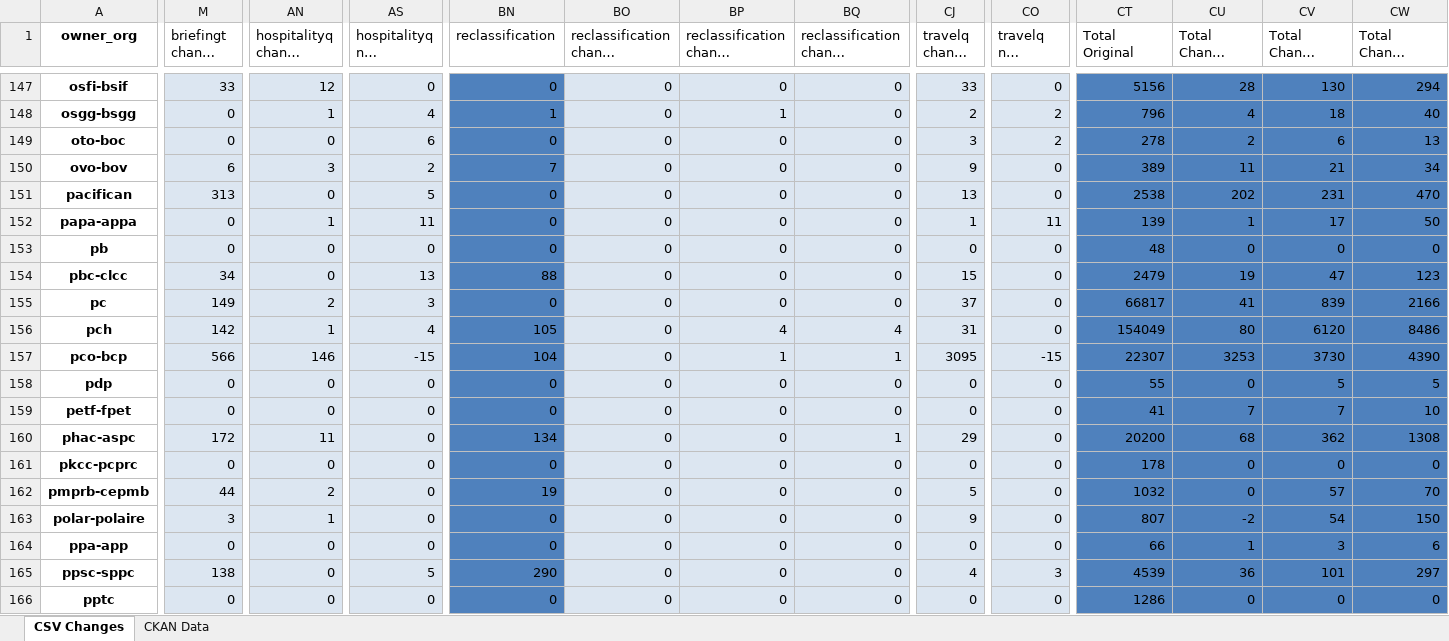
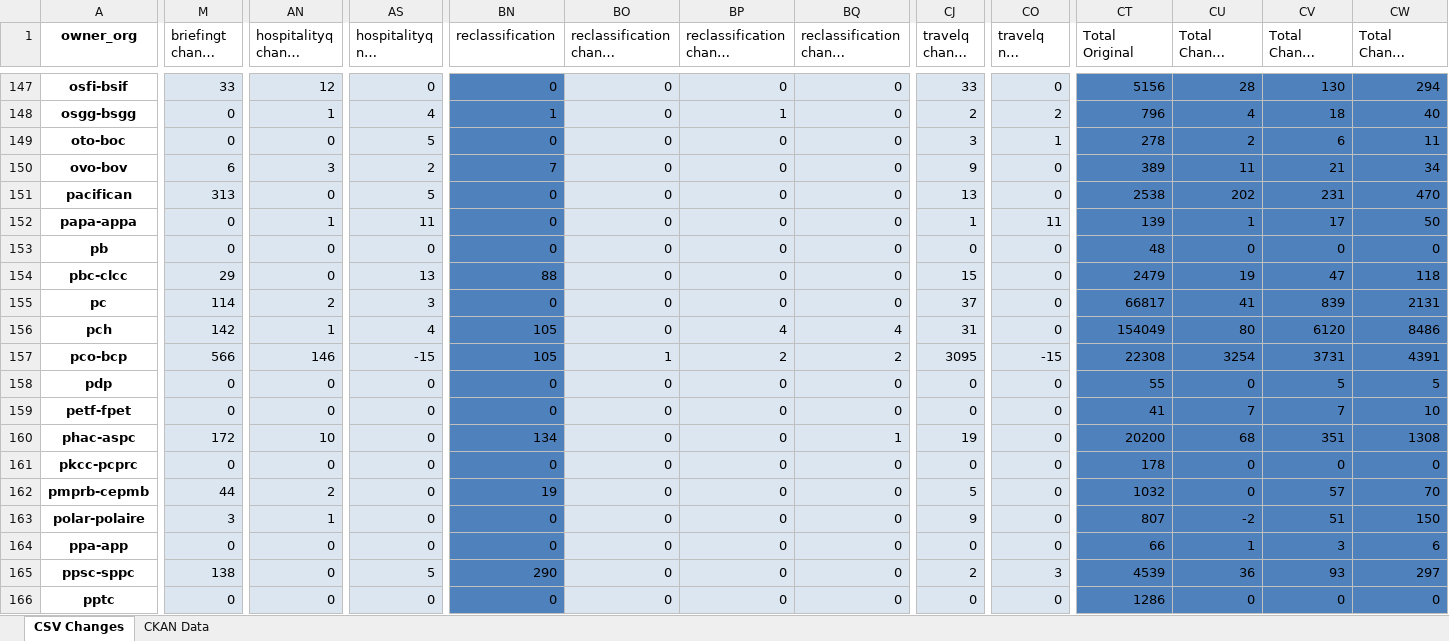
Before and after one commit to PatLittle/analytics-corporate-reporting, an Excel workbook: PD_CHANGES_RPT/PD_Activity.xlsx, sheet CSV Changes, drawn as a sheet; only a part is shown, gaps mark what is left out; long unchanged cells end in …; values as stored, in another font and other column widths than the file's, no borders; the diff covers the shown part only; the diff names each change by its address in the sheet, - before the commit and + after, or states it on an @@ line.

```diff
--- a/PD_CHANGES_RPT/PD_Activity.xlsx (sheet CSV Changes)
+++ b/PD_CHANGES_RPT/PD_Activity.xlsx (sheet CSV Changes)
-AS149 (hospitalityq nil change 6-months): 6
+AS149 (hospitalityq nil change 6-months): 5
-CO149 (travelq nil change 6-months): 2
+CO149 (travelq nil change 6-months): 1
-CW149 (Total Change 6-months): 13
+CW149 (Total Change 6-months): 11
-M154 (briefingt change 6-months): 34
+M154 (briefingt change 6-months): 29
-CW154 (Total Change 6-months): 123
+CW154 (Total Change 6-months): 118
-M155 (briefingt change 6-months): 149
+M155 (briefingt change 6-months): 114
-CW155 (Total Change 6-months): 2166
+CW155 (Total Change 6-months): 2131
-BN157 (reclassification): 104
+BN157 (reclassification): 105
-BO157 (reclassification change 30-days): 0
+BO157 (reclassification change 30-days): 1
-BP157 (reclassification change 90-days): 1
+BP157 (reclassification change 90-days): 2
-BQ157 (reclassification change 6-months): 1
+BQ157 (reclassification change 6-months): 2
-CT157 (Total Original): 22307
+CT157 (Total Original): 22308
-CU157 (Total Change 30-days): 3253
+CU157 (Total Change 30-days): 3254
-CV157 (Total Change 90-days): 3730
+CV157 (Total Change 90-days): 3731
-CW157 (Total Change 6-months): 4390
+CW157 (Total Change 6-months): 4391
-AN160 (hospitalityq change 90-days): 11
+AN160 (hospitalityq change 90-days): 10
-CJ160 (travelq change 90-days): 29
+CJ160 (travelq change 90-days): 19
-CV160 (Total Change 90-days): 362
+CV160 (Total Change 90-days): 351
-CV163 (Total Change 90-days): 54
+CV163 (Total Change 90-days): 51
-CJ165 (travelq change 90-days): 4
+CJ165 (travelq change 90-days): 2
-CV165 (Total Change 90-days): 101
+CV165 (Total Change 90-days): 93
```
Also changed, not shown: 333 edited cells elsewhere in this sheet, sheet CKAN Data, 2 other files.
